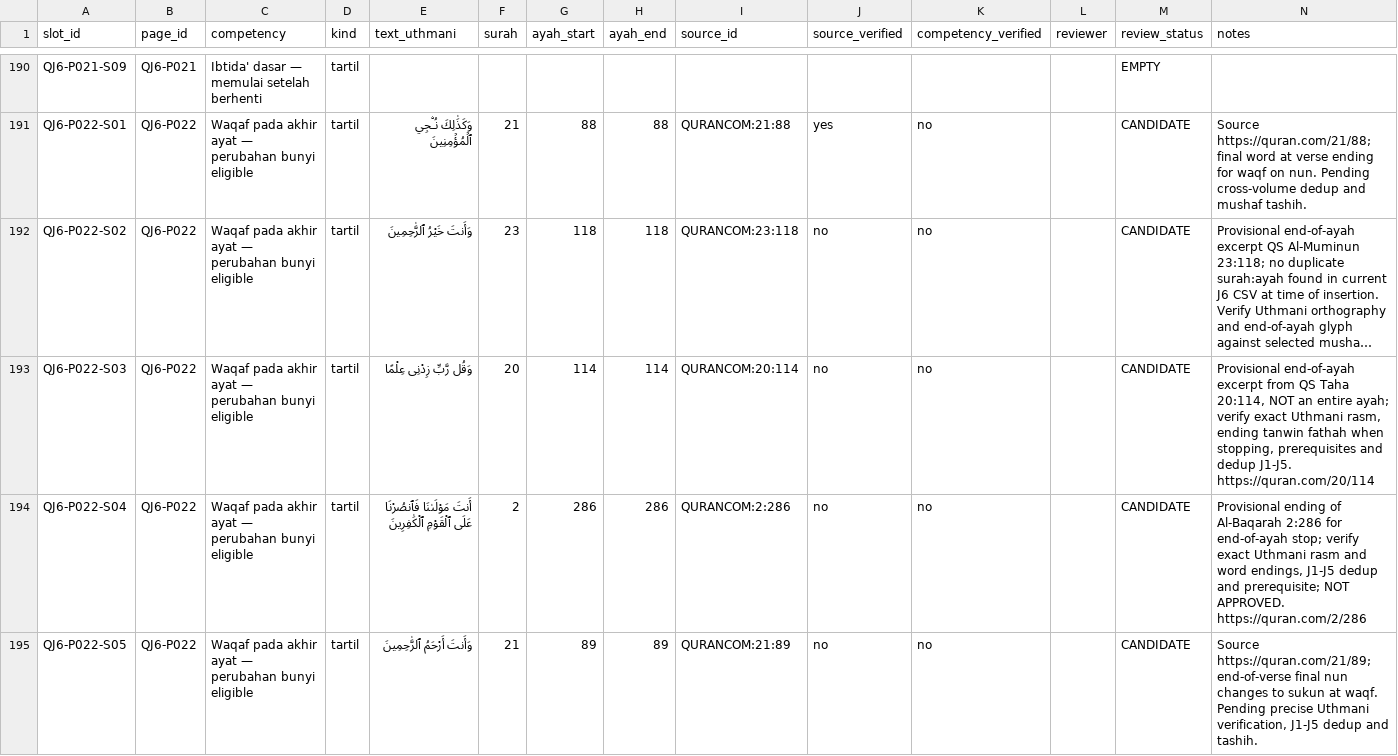
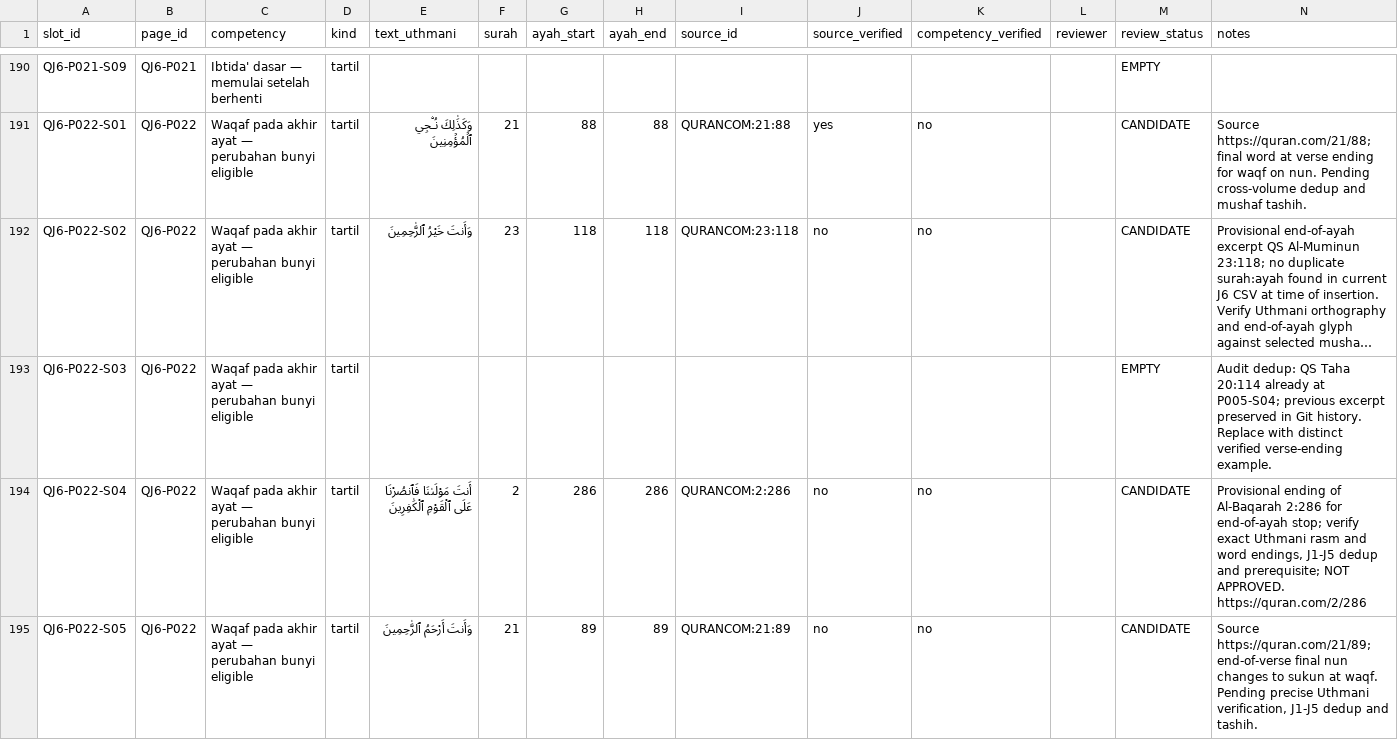
Before and after one commit to pesantrenriqa-boop/QURBATA, a CSV file: books/jilid-6/tools/QJ6-slots.csv, drawn as a sheet; only a part is shown, gaps mark what is left out; long unchanged cells end in …; the diff names each change by its address in the sheet, - before the commit and + after, or states it on an @@ line.

Commit message:
QJ6 audit remove duplicate Quran 20:114 from P022-S03

```diff
--- a/books/jilid-6/tools/QJ6-slots.csv
+++ b/books/jilid-6/tools/QJ6-slots.csv
-E193 (text_uthmani): وَقُل رَّبِّ زِدْنِى عِلْمًا
+E193 (text_uthmani): (empty)
-F193 (surah): 20
+F193 (surah): (empty)
-G193 (ayah_start): 114
+G193 (ayah_start): (empty)
-H193 (ayah_end): 114
+H193 (ayah_end): (empty)
-I193 (source_id): QURANCOM:20:114
+I193 (source_id): (empty)
-J193 (source_verified): no
+J193 (source_verified): (empty)
-K193 (competency_verified): no
+K193 (competency_verified): (empty)
-M193 (review_status): CANDIDATE
+M193 (review_status): EMPTY
-N193 (notes): Provisional end-of-ayah excerpt from QS Taha 20:114, NOT an entire ayah; verify exact Uthmani rasm, ending tanwin fathah when stopping, prerequisites and dedup J1-J5. https://quran.com/20/114
+N193 (notes): Audit dedup: QS Taha 20:114 already at P005-S04; previous excerpt preserved in Git history. Replace with distinct verified verse-ending example.
```
